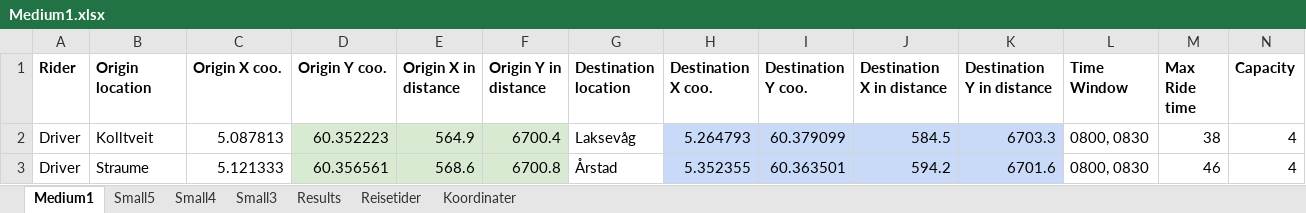
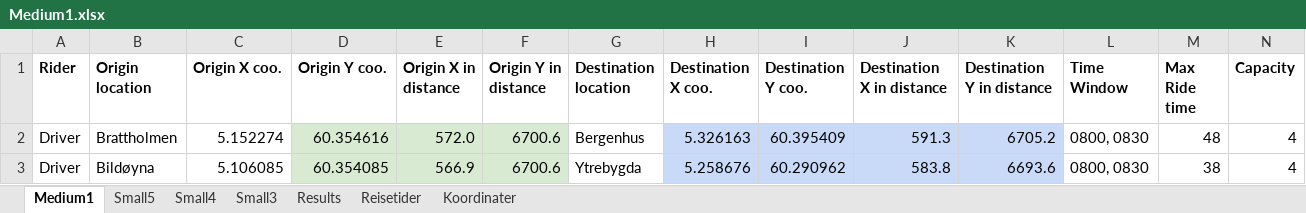
Before and after one commit to tonyyang1998/samkjoring2022, an Excel workbook: Medium Instances/Medium1.xlsx, sheet Medium1, drawn as a sheet; only a part is shown; values as stored, in another font and other column widths than the file's, no borders; the diff covers the shown part only; the diff names each change by its address in the sheet, - before the commit and + after, or states it on an @@ line.

```diff
--- a/Medium Instances/Medium1.xlsx (sheet Medium1)
+++ b/Medium Instances/Medium1.xlsx (sheet Medium1)
-B2 (Origin location): Kolltveit
+B2 (Origin location): Brattholmen
-C2 (Origin X coo.): 5.087813
+C2 (Origin X coo.): 5.152274
-D2 (Origin Y coo.): 60.352223
+D2 (Origin Y coo.): 60.354616
-E2 (Origin X in distance): 564.9
+E2 (Origin X in distance): 572.0
-F2 (Origin Y in distance): 6700.4
+F2 (Origin Y in distance): 6700.6
-G2 (Destination location): Laksevåg
+G2 (Destination location): Bergenhus
-H2 (Destination X coo.): 5.264793
+H2 (Destination X coo.): 5.326163
-I2 (Destination Y coo.): 60.379099
+I2 (Destination Y coo.): 60.395409
-J2 (Destination X in distance): 584.5
+J2 (Destination X in distance): 591.3
-K2 (Destination Y in distance): 6703.3
+K2 (Destination Y in distance): 6705.2
-M2 (Max Ride time): 38
+M2 (Max Ride time): 48
-B3 (Origin location): Straume
+B3 (Origin location): Bildøyna
-C3 (Origin X coo.): 5.121333
+C3 (Origin X coo.): 5.106085
-D3 (Origin Y coo.): 60.356561
+D3 (Origin Y coo.): 60.354085
-E3 (Origin X in distance): 568.6
+E3 (Origin X in distance): 566.9
-F3 (Origin Y in distance): 6700.8
+F3 (Origin Y in distance): 6700.6
-G3 (Destination location): Årstad
+G3 (Destination location): Ytrebygda
-H3 (Destination X coo.): 5.352355
+H3 (Destination X coo.): 5.258676
-I3 (Destination Y coo.): 60.363501
+I3 (Destination Y coo.): 60.290962
-J3 (Destination X in distance): 594.2
+J3 (Destination X in distance): 583.8
-K3 (Destination Y in distance): 6701.6
+K3 (Destination Y in distance): 6693.6
-M3 (Max Ride time): 46
+M3 (Max Ride time): 38
```
Also changed, not shown: 3 added rows, 3 removed rows and 76 edited cells elsewhere in this sheet, sheet Small5, sheet Small4, sheet Small3, formulas that keep their value, Medium Instances/Medium2.xlsx, Medium Instances/Medium5.xlsx, 12 other files.
